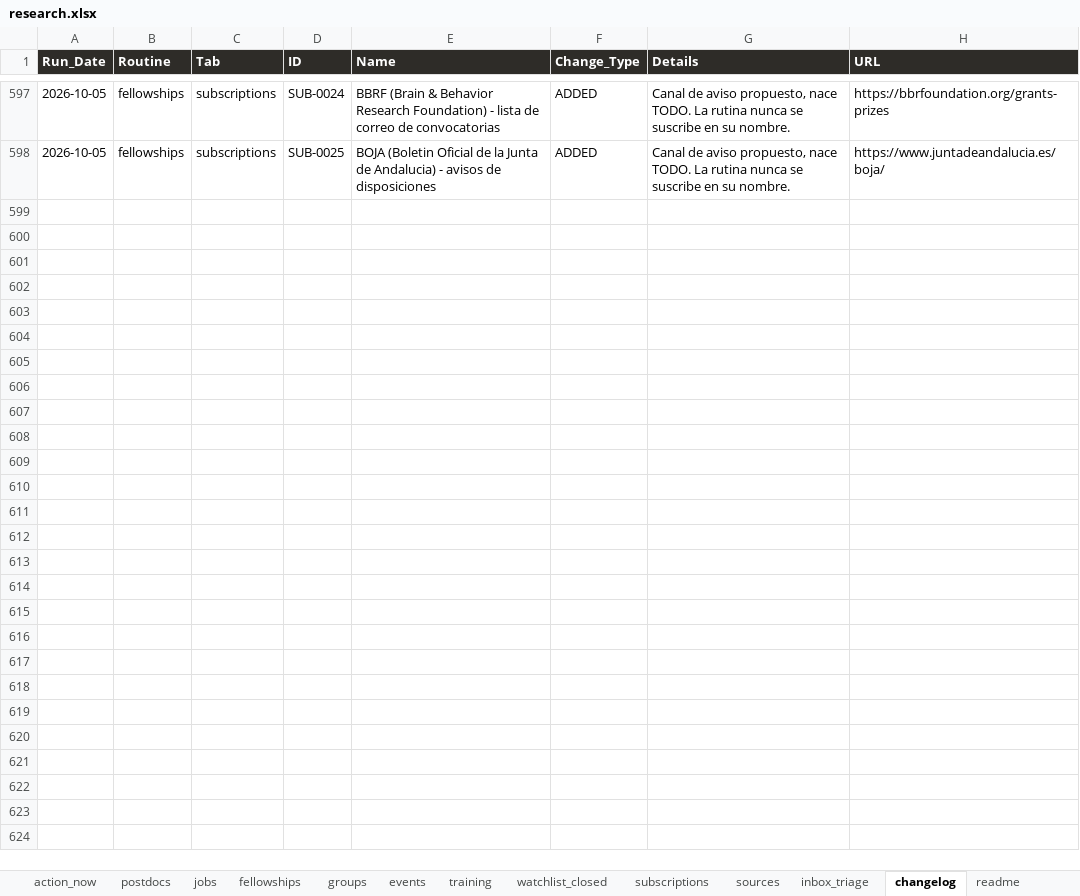
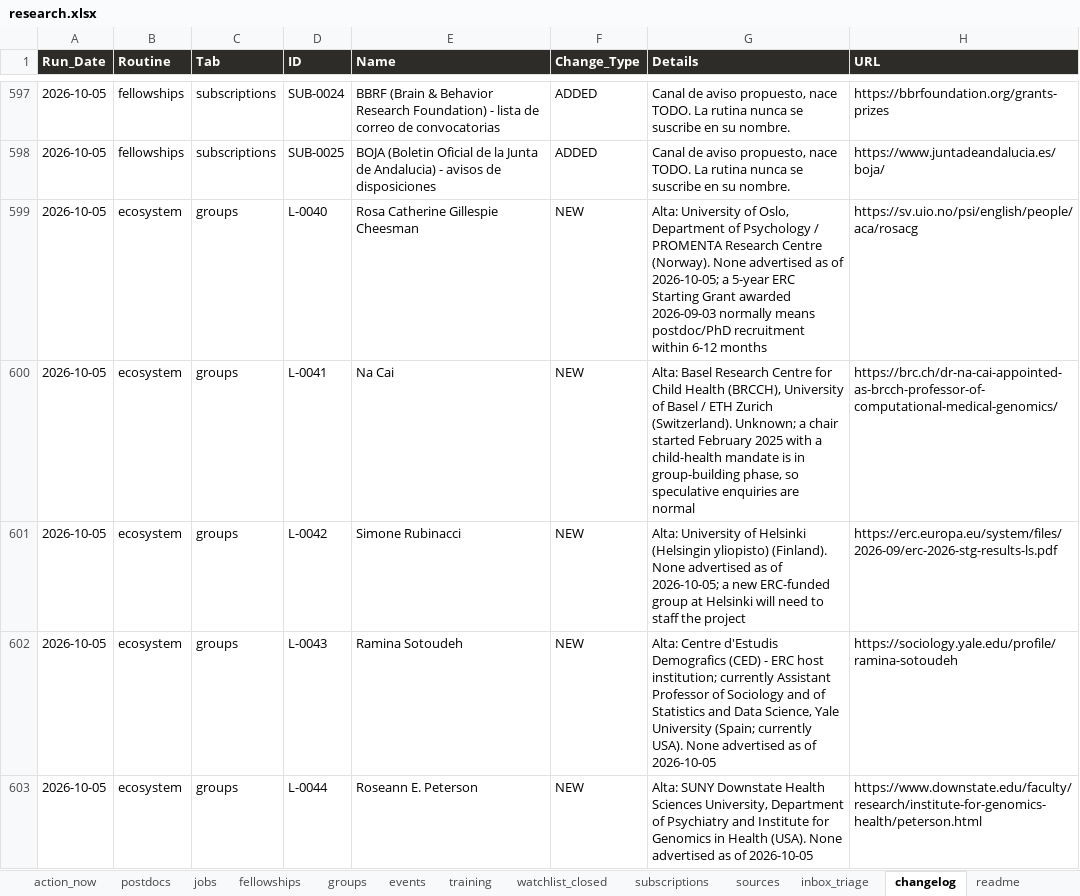
Before and after one commit to douglitas/scheduled-search-strategies, an Excel workbook: docs/research.xlsx, sheet changelog, drawn as a sheet; only a part is shown, gaps mark what is left out; values as stored, in another font and other column widths than the file's, no borders; the diff covers the shown part only; the diff names each change by its address in the sheet, - before the commit and + after, or states it on an @@ line.

```diff
--- a/docs/research.xlsx (sheet changelog)
+++ b/docs/research.xlsx (sheet changelog)
+row 599: 2026-10-05 | ecosystem | groups | L-0040 | Rosa Catherine Gillespie Cheesman | NEW | Alta: University of Oslo, Department of Psychology / PROMENTA Research Centre (Norway). None advertised as of 2026-10-05; a 5-year ERC Starting Grant awarded 2026-09-03 normally means postdoc/PhD recruitment within 6-12 months | https://sv.uio.no/psi/english/people/aca/rosacg
+row 600: 2026-10-05 | ecosystem | groups | L-0041 | Na Cai | NEW | Alta: Basel Research Centre for Child Health (BRCCH), University of Basel / ETH Zurich (Switzerland). Unknown; a chair started February 2025 with a child-health mandate is in group-building phase, so speculative enquiries are normal | https://brc.ch/dr-na-cai-appointed-as-brcch-professor-of-computational-medical-genomics/
+row 601: 2026-10-05 | ecosystem | groups | L-0042 | Simone Rubinacci | NEW | Alta: University of Helsinki (Helsingin yliopisto) (Finland). None advertised as of 2026-10-05; a new ERC-funded group at Helsinki will need to staff the project | https://erc.europa.eu/system/files/2026-09/erc-2026-stg-results-ls.pdf
+row 602: 2026-10-05 | ecosystem | groups | L-0043 | Ramina Sotoudeh | NEW | Alta: Centre d'Estudis Demografics (CED) - ERC host institution; currently Assistant Professor of Sociology and of Statistics and Data Science, Yale University (Spain; currently USA). None advertised as of 2026-10-05 | https://sociology.yale.edu/profile/ramina-sotoudeh
+row 603: 2026-10-05 | ecosystem | groups | L-0044 | Roseann E. Peterson | NEW | Alta: SUNY Downstate Health Sciences University, Department of Psychiatry and Institute for Genomics in Health (USA). None advertised as of 2026-10-05 | https://www.downstate.edu/faculty/research/institute-for-genomics-health/peterson.html
```
Also changed, not shown: 34 added rows elsewhere in this sheet, sheet sources, sheet groups, sheet events, sheet training, sheet action_now, 1 other file.
